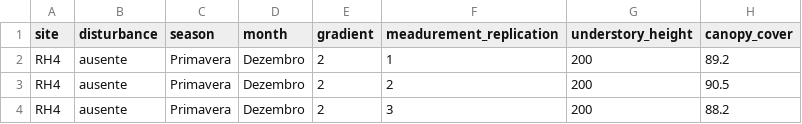
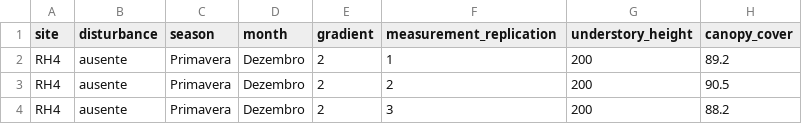
Before and after one commit to kmbordin/Restinga_cattle_trampling, a CSV file: data/dados_campo2_kmb.csv, drawn as a sheet; only a part is shown.

```diff
--- a/data/dados_campo2_kmb.csv
+++ b/data/dados_campo2_kmb.csv
@@ -1,2 +1,2 @@
-site;disturbance;season;month;gradient;meadurement_replication;understory_height;canopy_cover
+site;disturbance;season;month;gradient;measurement_replication;understory_height;canopy_cover
 RH4;ausente;Primavera;Dezembro;2;1;200;89.2
```
Also changed, not shown: 1 other file.
